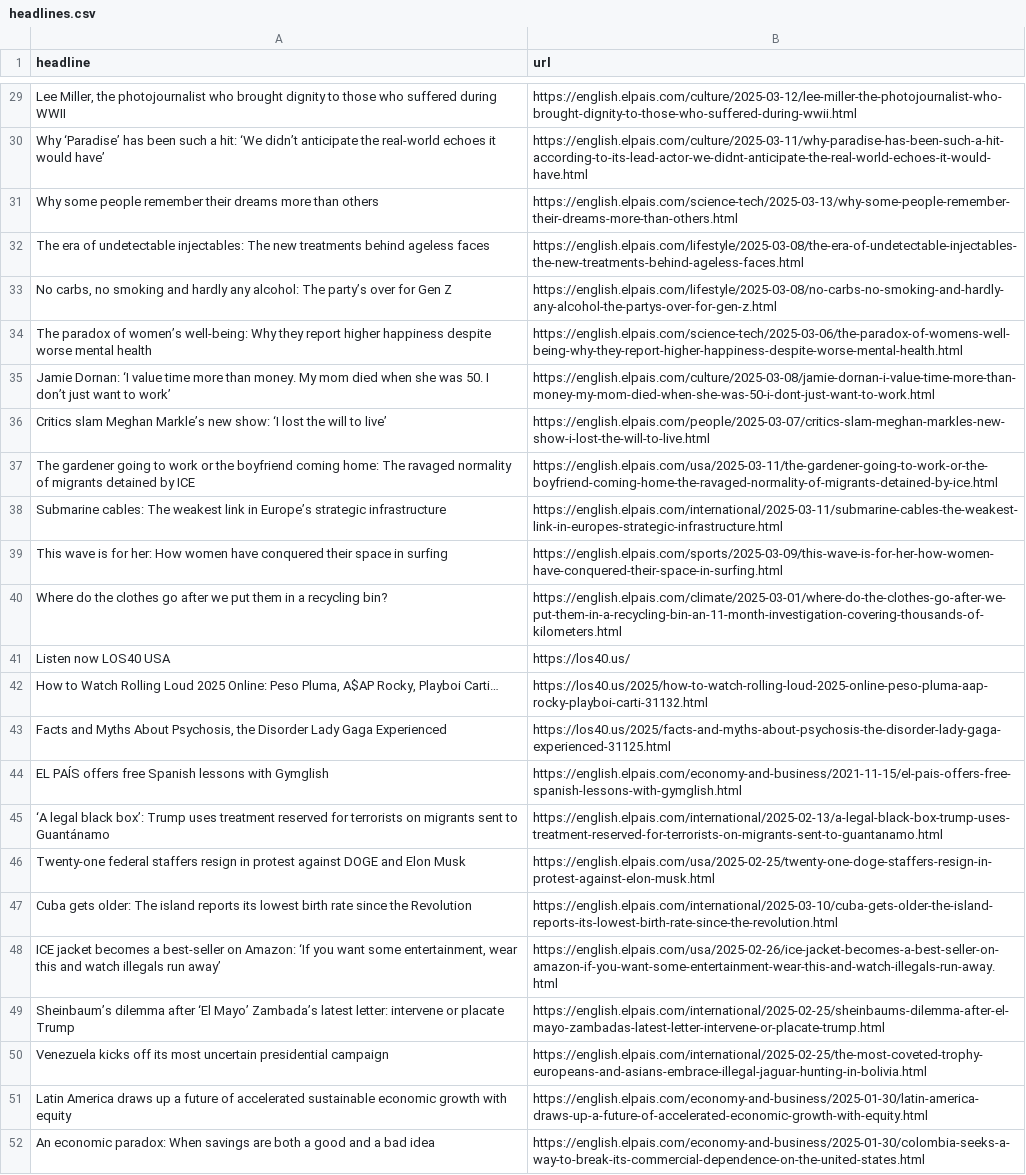
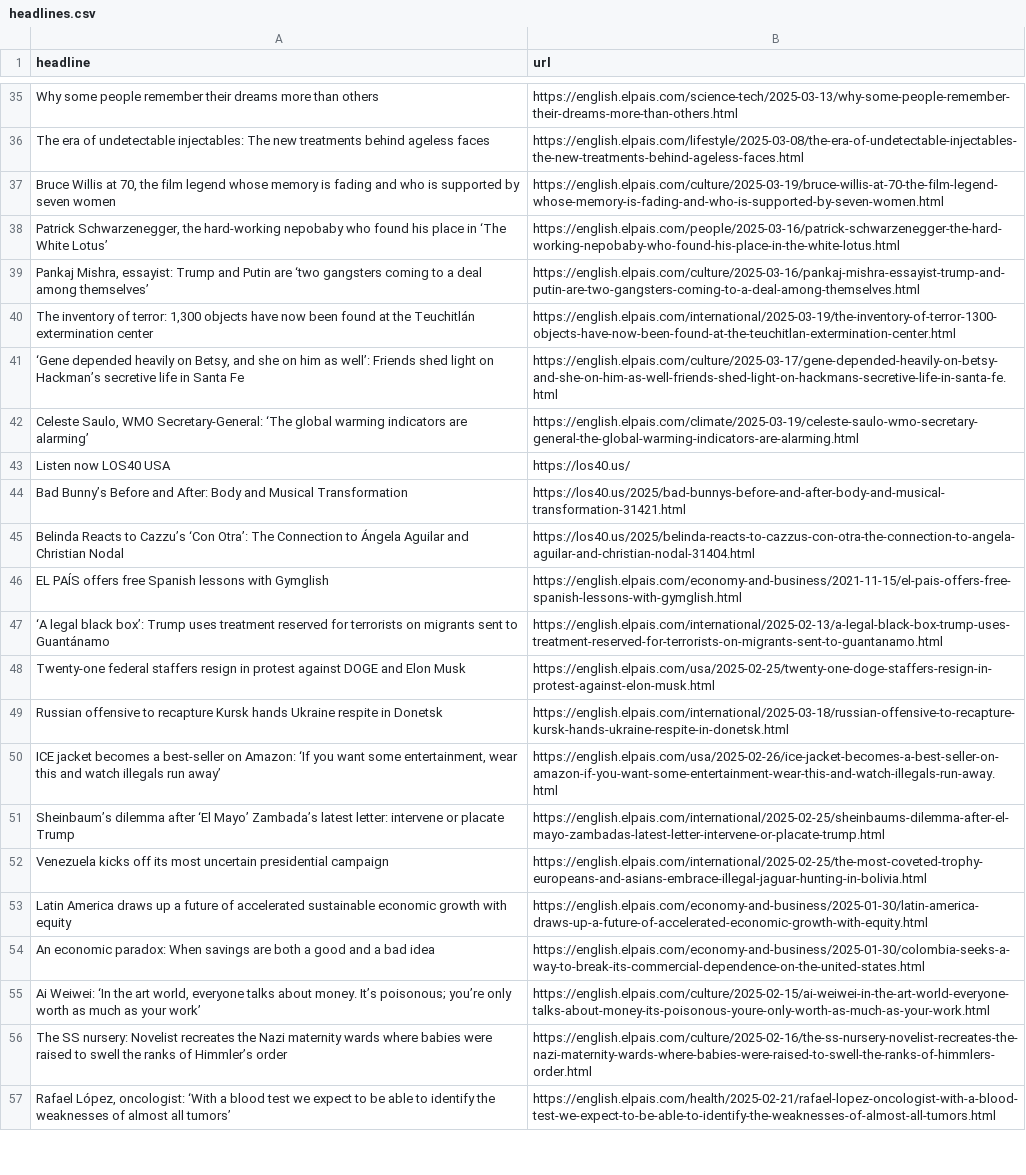
Before and after one commit to tomvaillant/auto-scraper, a CSV file: headlines.csv, drawn as a sheet; only a part is shown, gaps mark what is left out; the shorter side is filled out with more unchanged rows; removed rows and columns are numbered as before the commit, all else as after; the diff covers the shown part only; the diff names each change by its address in the sheet, - before the commit and + after, or states it on an @@ line.

```diff
--- a/headlines.csv
+++ b/headlines.csv
-row 29: Lee Miller, the photojournalist who brought dignity to those who suffered during WWII | https://english.elpais.com/culture/2025-03-12/lee-miller-the-photojournalist-who-brought-dignity-to-those-who-suffered-during-wwii.html
-row 30: Why ‘Paradise’ has been such a hit: ‘We didn’t anticipate the real-world echoes it would have’ | https://english.elpais.com/culture/2025-03-11/why-paradise-has-been-such-a-hit-according-to-its-lead-actor-we-didnt-anticipate-the-real-world-echoes-it-would-have.html
-row 33: No carbs, no smoking and hardly any alcohol: The party’s over for Gen Z | https://english.elpais.com/lifestyle/2025-03-08/no-carbs-no-smoking-and-hardly-any-alcohol-the-partys-over-for-gen-z.html
-row 34: The paradox of women’s well-being: Why they report higher happiness despite worse mental health | https://english.elpais.com/science-tech/2025-03-06/the-paradox-of-womens-well-being-why-they-report-higher-happiness-despite-worse-mental-health.html
-row 35: Jamie Dornan: ‘I value time more than money. My mom died when she was 50. I don’t just want to work’ | https://english.elpais.com/culture/2025-03-08/jamie-dornan-i-value-time-more-than-money-my-mom-died-when-she-was-50-i-dont-just-want-to-work.html
-row 36: Critics slam Meghan Markle’s new show: ‘I lost the will to live’ | https://english.elpais.com/people/2025-03-07/critics-slam-meghan-markles-new-show-i-lost-the-will-to-live.html
-row 37: The gardener going to work or the boyfriend coming home: The ravaged normality of migrants detained by ICE | https://english.elpais.com/usa/2025-03-11/the-gardener-going-to-work-or-the-boyfriend-coming-home-the-ravaged-normality-of-migrants-detained-by-ice.html
-row 38: Submarine cables: The weakest link in Europe’s strategic infrastructure | https://english.elpais.com/international/2025-03-11/submarine-cables-the-weakest-link-in-europes-strategic-infrastructure.html
-row 39: This wave is for her: How women have conquered their space in surfing | https://english.elpais.com/sports/2025-03-09/this-wave-is-for-her-how-women-have-conquered-their-space-in-surfing.html
-row 40: Where do the clothes go after we put them in a recycling bin? | https://english.elpais.com/climate/2025-03-01/where-do-the-clothes-go-after-we-put-them-in-a-recycling-bin-an-11-month-investigation-covering-thousands-of-kilometers.html
+row 37: Bruce Willis at 70, the film legend whose memory is fading and who is supported by seven women | https://english.elpais.com/culture/2025-03-19/bruce-willis-at-70-the-film-legend-whose-memory-is-fading-and-who-is-supported-by-seven-women.html
+row 38: Patrick Schwarzenegger, the hard-working nepobaby who found his place in ‘The White Lotus’ | https://english.elpais.com/people/2025-03-16/patrick-schwarzenegger-the-hard-working-nepobaby-who-found-his-place-in-the-white-lotus.html
+row 39: Pankaj Mishra, essayist: Trump and Putin are ‘two gangsters coming to a deal among themselves’ | https://english.elpais.com/culture/2025-03-16/pankaj-mishra-essayist-trump-and-putin-are-two-gangsters-coming-to-a-deal-among-themselves.html
+row 40: The inventory of terror: 1,300 objects have now been found at the Teuchitlán extermination center | https://english.elpais.com/international/2025-03-19/the-inventory-of-terror-1300-objects-have-now-been-found-at-the-teuchitlan-extermination-center.html
+row 41: ‘Gene depended heavily on Betsy, and she on him as well’: Friends shed light on Hackman’s secretive life in Santa Fe | https://english.elpais.com/culture/2025-03-17/gene-depended-heavily-on-betsy-and-she-on-him-as-well-friends-shed-light-on-hackmans-secretive-life-in-santa-fe.html
+row 42: Celeste Saulo, WMO Secretary-General: ‘The global warming indicators are alarming’ | https://english.elpais.com/climate/2025-03-19/celeste-saulo-wmo-secretary-general-the-global-warming-indicators-are-alarming.html
-row 42: How to Watch Rolling Loud 2025 Online: Peso Pluma, A$AP Rocky, Playboi Carti… | https://los40.us/2025/how-to-watch-rolling-loud-2025-online-peso-pluma-aap-rocky-playboi-carti-31132.html
-row 43: Facts and Myths About Psychosis, the Disorder Lady Gaga Experienced | https://los40.us/2025/facts-and-myths-about-psychosis-the-disorder-lady-gaga-experienced-31125.html
+row 44: Bad Bunny’s Before and After: Body and Musical Transformation | https://los40.us/2025/bad-bunnys-before-and-after-body-and-musical-transformation-31421.html
+row 45: Belinda Reacts to Cazzu’s ‘Con Otra’: The Connection to Ángela Aguilar and Christian Nodal | https://los40.us/2025/belinda-reacts-to-cazzus-con-otra-the-connection-to-angela-aguilar-and-christian-nodal-31404.html
-row 47: Cuba gets older: The island reports its lowest birth rate since the Revolution | https://english.elpais.com/international/2025-03-10/cuba-gets-older-the-island-reports-its-lowest-birth-rate-since-the-revolution.html
+row 49: Russian offensive to recapture Kursk hands Ukraine respite in Donetsk | https://english.elpais.com/international/2025-03-18/russian-offensive-to-recapture-kursk-hands-ukraine-respite-in-donetsk.html
```
Also changed, not shown: 27 added rows, 21 removed rows and 3 moved rows elsewhere in this file.
